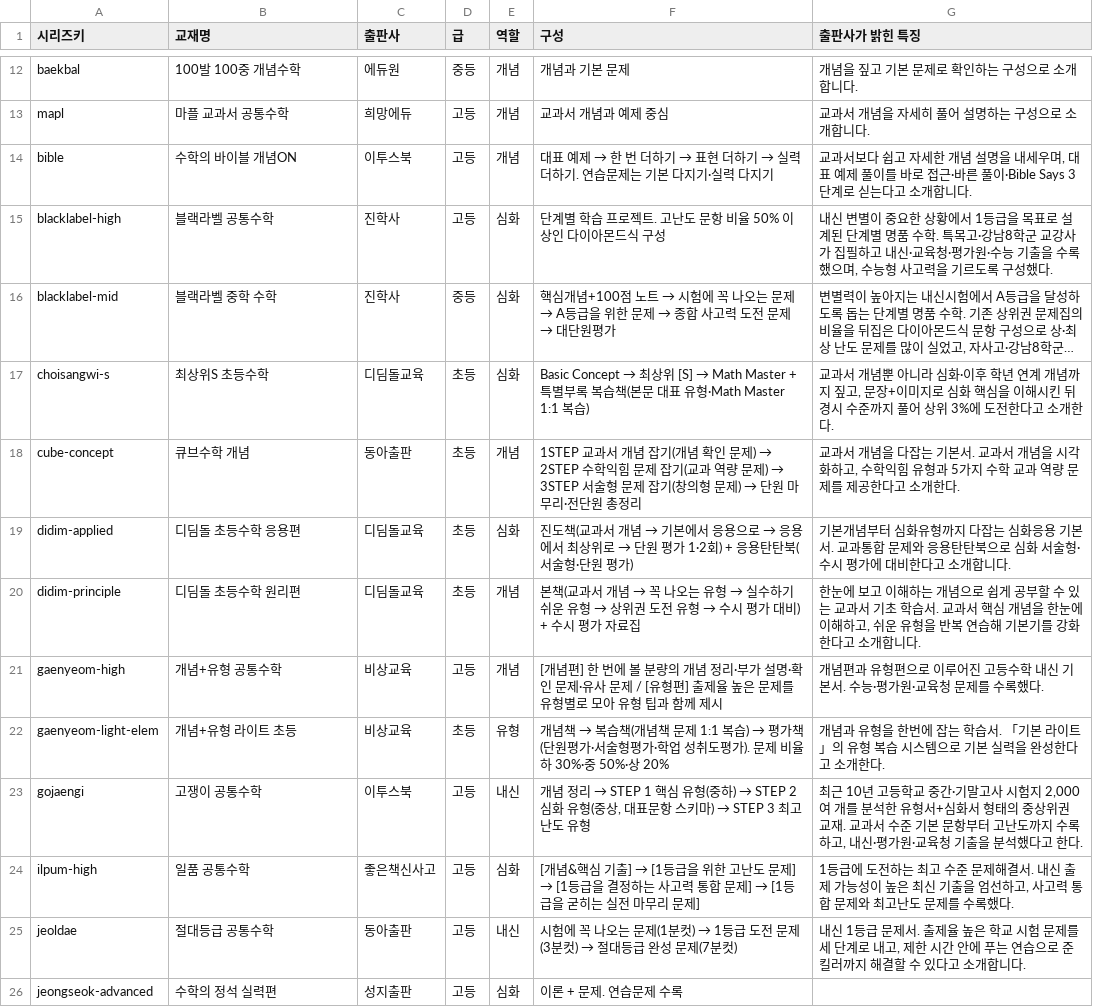
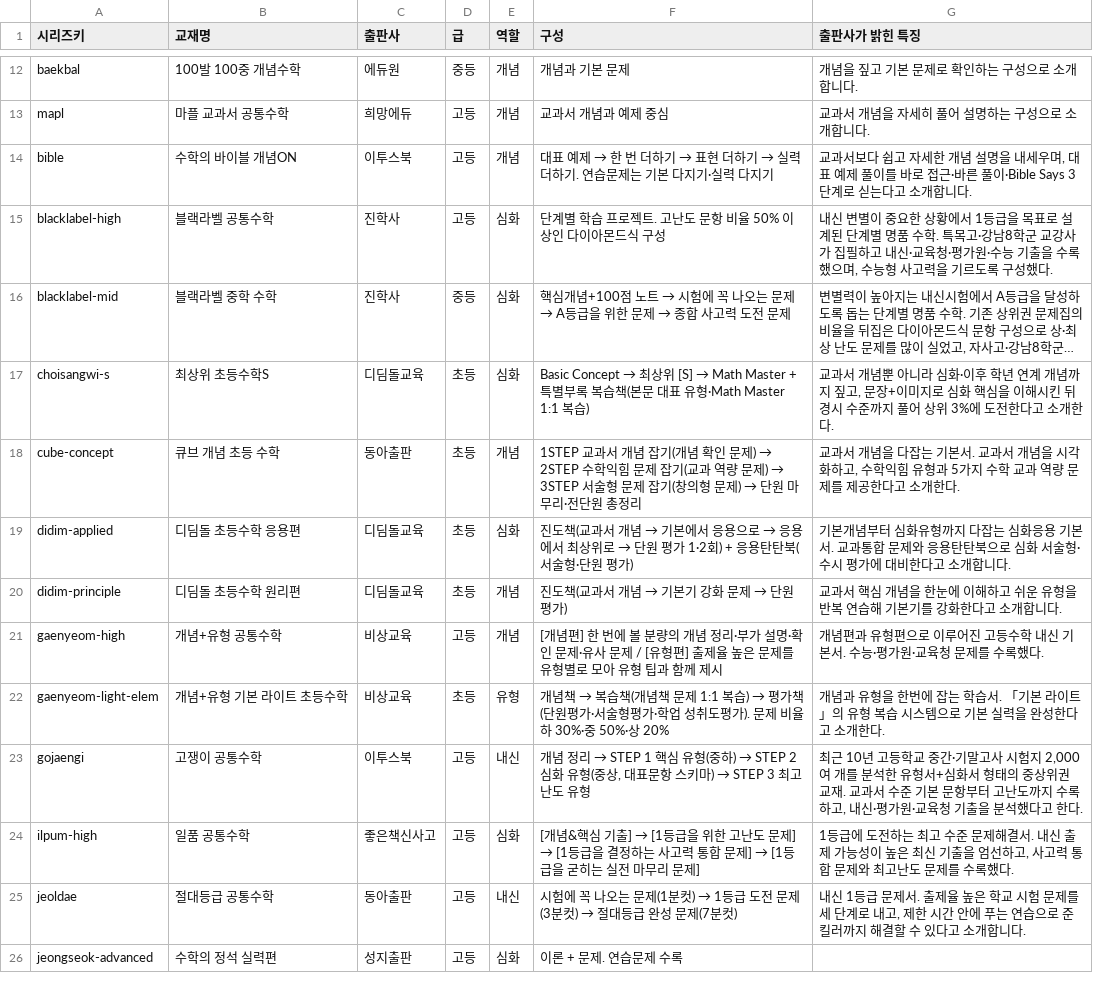
Before and after one commit to kjessie00/one-math, a TSV file: data/books/series.tsv, drawn as a sheet; only a part is shown, gaps mark what is left out; long unchanged cells end in …; the diff covers the shown part only; the diff names each change by its address in the sheet, - before the commit and + after, or states it on an @@ line.

```diff
--- a/data/books/series.tsv
+++ b/data/books/series.tsv
@@ F16 (구성): …전 문제 → 대단원평가 → …전 문제 @@
-B17 (교재명): 최상위S 초등수학
+B17 (교재명): 최상위 초등수학S
-B18 (교재명): 큐브수학 개념
+B18 (교재명): 큐브 개념 초등 수학
@@ F20 (구성): 본책(교과서 개념 → 꼭 나오는 유형 → 실수하기 쉬운 유형 → 상위권 도전 유형 → 수시 평가 대비) + 수시 평가 자료집 → 진도책(교과서 개념 → 기본기 강화 문제 → 단원 평가) @@
-G20 (출판사가 밝힌 특징): 한눈에 보고 이해하는 개념으로 쉽게 공부할 수 있는 교과서 기초 학습서. 교과서 핵심 개념을 한눈에 이해하고, 쉬운 유…
+G20 (출판사가 밝힌 특징): 교과서 핵심 개념을 한눈에 이해하고 쉬운 유…
-B22 (교재명): 개념+유형 라이트 초등
+B22 (교재명): 개념+유형 기본 라이트 초등수학
```
Also changed, not shown: 11 edited cells elsewhere in this file, 5 other files.
